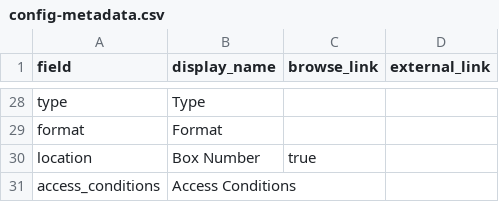
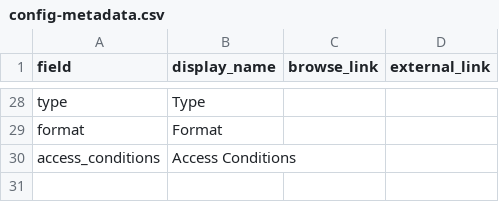
Before and after one commit to upfifilmarchives/periodicals, a CSV file: _data/config-metadata.csv, drawn as a sheet; only a part is shown, gaps mark what is left out; the diff names each change by its address in the sheet, - before the commit and + after, or states it on an @@ line.

Commit message:
Update config-metadata.csv

```diff
--- a/_data/config-metadata.csv
+++ b/_data/config-metadata.csv
-row 30: location | Box Number | true
```
